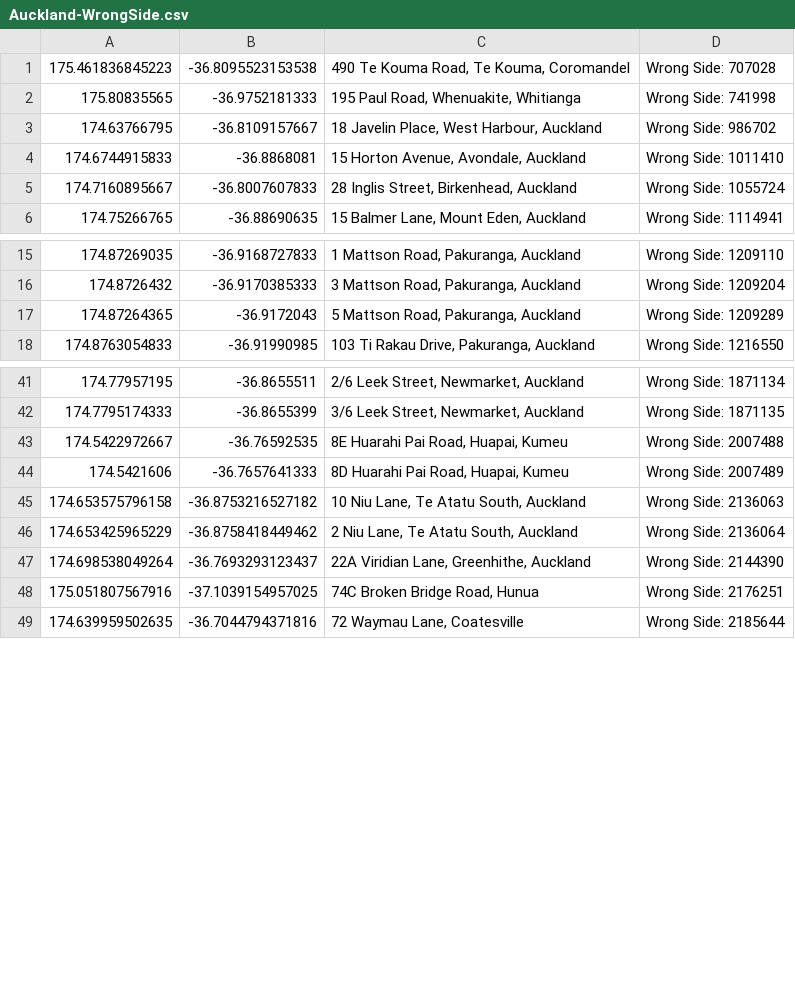
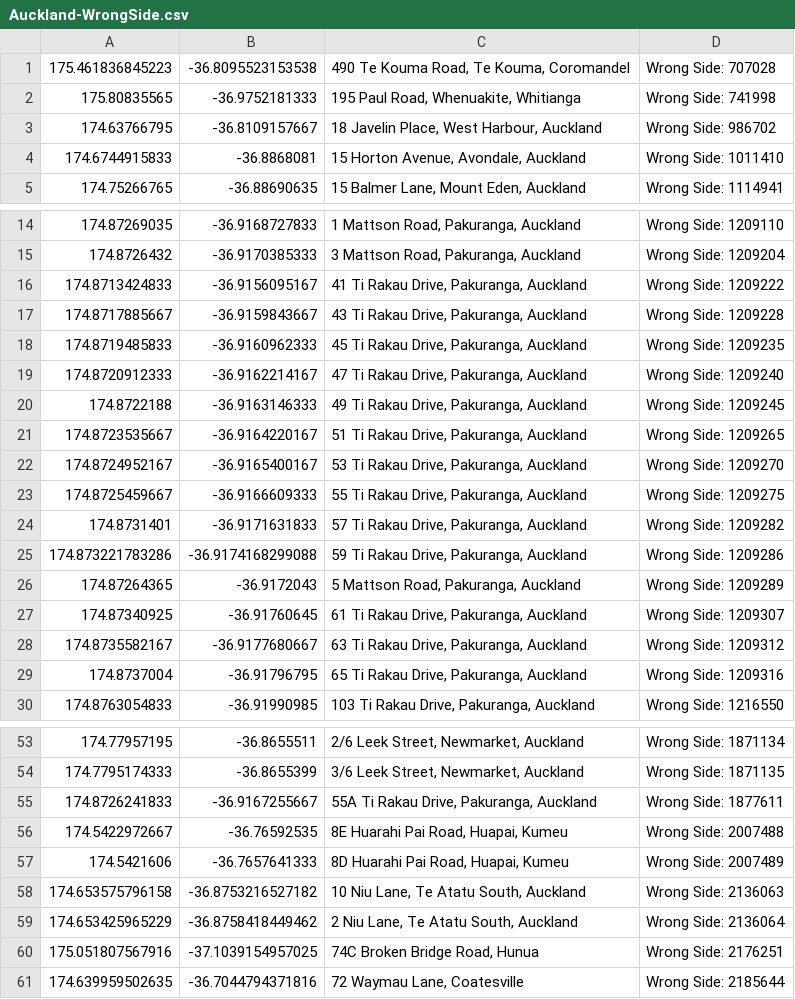
Before and after one commit to NZOGPS/nzopengps, a CSV file: scripts/Wrongside2table/Outputs/Auckland-WrongSide.csv, drawn as a sheet; only a part is shown, gaps mark what is left out; removed rows and columns are numbered as before the commit, all else as after; the diff covers the shown part only; the diff names each change by its address in the sheet, - before the commit and + after, or states it on an @@ line.

```diff
--- a/scripts/Wrongside2table/Outputs/Auckland-WrongSide.csv
+++ b/scripts/Wrongside2table/Outputs/Auckland-WrongSide.csv
-row 5: 174.7160895667 | -36.8007607833 | 28 Inglis Street, Birkenhead, Auckland | Wrong Side: 1055724
+row 16: 174.8713424833 | -36.9156095167 | 41 Ti Rakau Drive, Pakuranga, Auckland | Wrong Side: 1209222
+row 17: 174.8717885667 | -36.9159843667 | 43 Ti Rakau Drive, Pakuranga, Auckland | Wrong Side: 1209228
+row 18: 174.8719485833 | -36.9160962333 | 45 Ti Rakau Drive, Pakuranga, Auckland | Wrong Side: 1209235
+row 19: 174.8720912333 | -36.9162214167 | 47 Ti Rakau Drive, Pakuranga, Auckland | Wrong Side: 1209240
+row 20: 174.8722188 | -36.9163146333 | 49 Ti Rakau Drive, Pakuranga, Auckland | Wrong Side: 1209245
+row 21: 174.8723535667 | -36.9164220167 | 51 Ti Rakau Drive, Pakuranga, Auckland | Wrong Side: 1209265
+row 22: 174.8724952167 | -36.9165400167 | 53 Ti Rakau Drive, Pakuranga, Auckland | Wrong Side: 1209270
+row 23: 174.8725459667 | -36.9166609333 | 55 Ti Rakau Drive, Pakuranga, Auckland | Wrong Side: 1209275
+row 24: 174.8731401 | -36.9171631833 | 57 Ti Rakau Drive, Pakuranga, Auckland | Wrong Side: 1209282
+row 25: 174.873221783286 | -36.9174168299088 | 59 Ti Rakau Drive, Pakuranga, Auckland | Wrong Side: 1209286
+row 27: 174.87340925 | -36.91760645 | 61 Ti Rakau Drive, Pakuranga, Auckland | Wrong Side: 1209307
+row 28: 174.8735582167 | -36.9177680667 | 63 Ti Rakau Drive, Pakuranga, Auckland | Wrong Side: 1209312
+row 29: 174.8737004 | -36.91796795 | 65 Ti Rakau Drive, Pakuranga, Auckland | Wrong Side: 1209316
+row 55: 174.8726241833 | -36.9167255667 | 55A Ti Rakau Drive, Pakuranga, Auckland | Wrong Side: 1877611
-row 47: 174.698538049264 | -36.7693293123437 | 22A Viridian Lane, Greenhithe, Auckland | Wrong Side: 2144390
```
Also changed, not shown: 1 added row elsewhere in this file, 32 other files.
